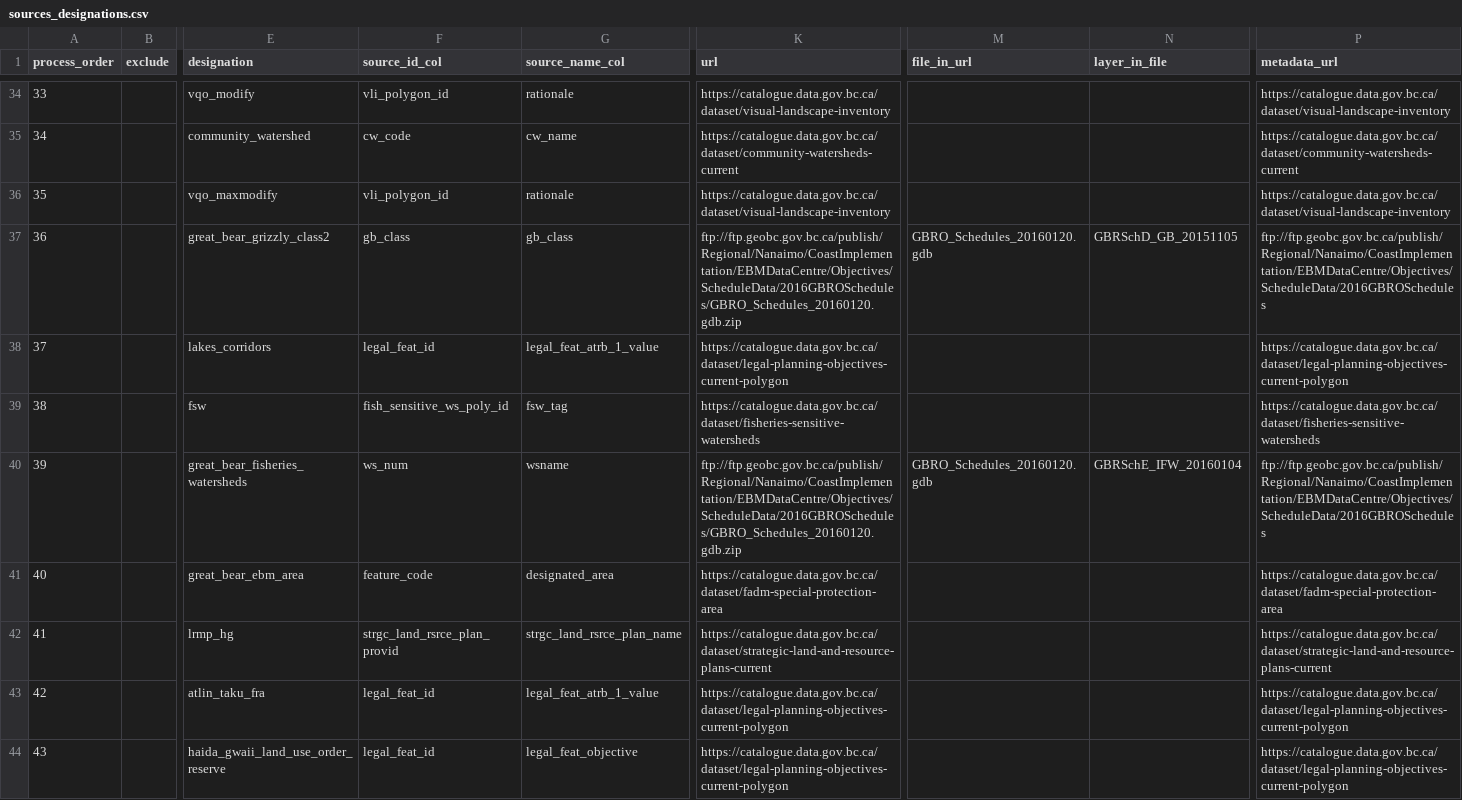
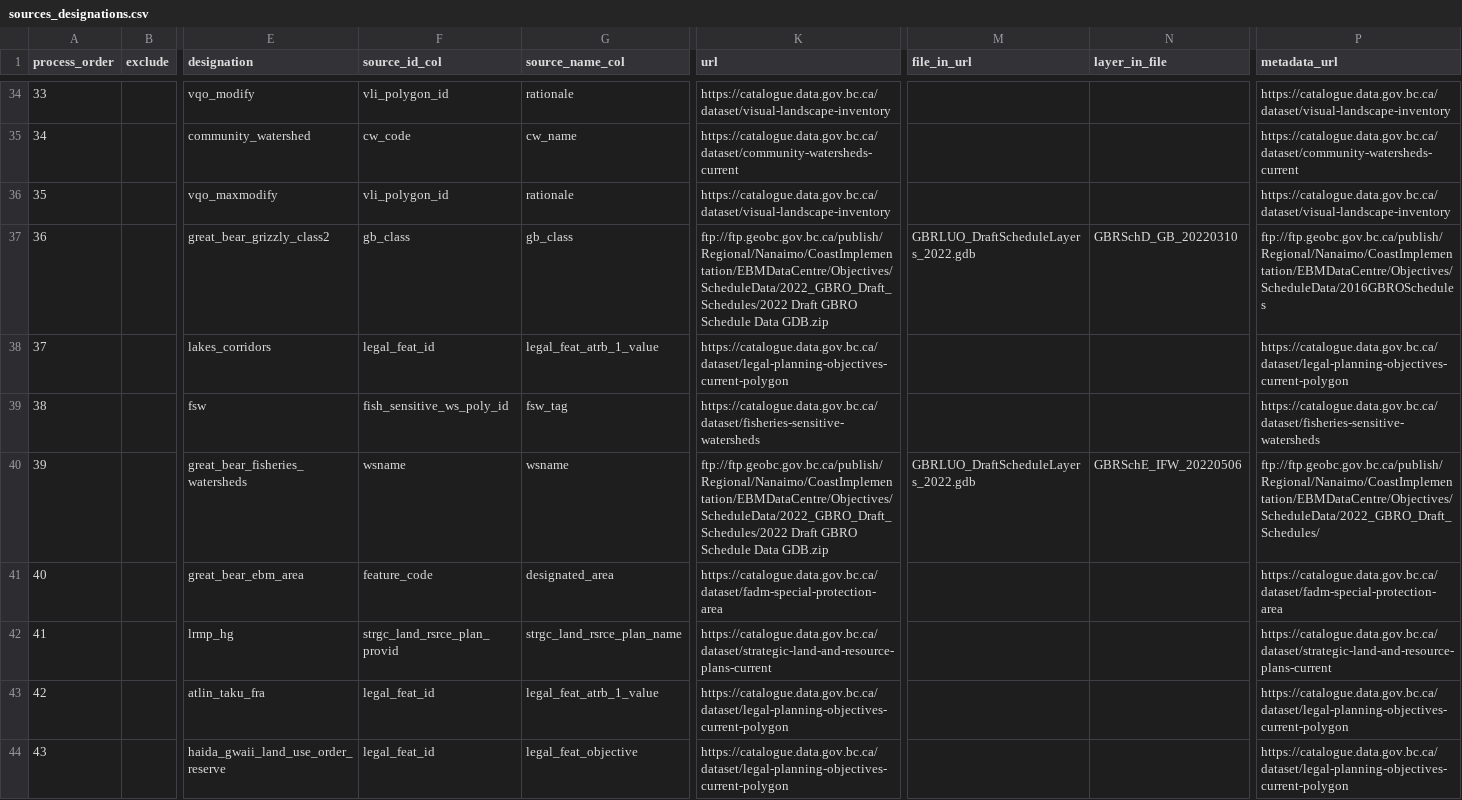
Before and after one commit to bcgov/designatedlands, a CSV file: sources_designations.csv, drawn as a sheet; only a part is shown, gaps mark what is left out; the diff covers the shown part only; the diff names each change by its address in the sheet, - before the commit and + after, or states it on an @@ line.

Commit message:
Update datasets to latest version

```diff
--- a/sources_designations.csv
+++ b/sources_designations.csv
-K37 (url): ftp://ftp.geobc.gov.bc.ca/publish/Regional/Nanaimo/CoastImplementation/EBMDataCentre/Objectives/ScheduleData/2016GBROSchedules/GBRO_Schedules_20160120.gdb.zip
+K37 (url): ftp://ftp.geobc.gov.bc.ca/publish/Regional/Nanaimo/CoastImplementation/EBMDataCentre/Objectives/ScheduleData/2022_GBRO_Draft_Schedules/2022 Draft GBRO Schedule Data GDB.zip
-M37 (file_in_url): GBRO_Schedules_20160120.gdb
+M37 (file_in_url): GBRLUO_DraftScheduleLayers_2022.gdb
-N37 (layer_in_file): GBRSchD_GB_20151105
+N37 (layer_in_file): GBRSchD_GB_20220310
-F40 (source_id_col): ws_num
+F40 (source_id_col): wsname
-K40 (url): ftp://ftp.geobc.gov.bc.ca/publish/Regional/Nanaimo/CoastImplementation/EBMDataCentre/Objectives/ScheduleData/2016GBROSchedules/GBRO_Schedules_20160120.gdb.zip
+K40 (url): ftp://ftp.geobc.gov.bc.ca/publish/Regional/Nanaimo/CoastImplementation/EBMDataCentre/Objectives/ScheduleData/2022_GBRO_Draft_Schedules/2022 Draft GBRO Schedule Data GDB.zip
-M40 (file_in_url): GBRO_Schedules_20160120.gdb
+M40 (file_in_url): GBRLUO_DraftScheduleLayers_2022.gdb
-N40 (layer_in_file): GBRSchE_IFW_20160104
+N40 (layer_in_file): GBRSchE_IFW_20220506
-P40 (metadata_url): ftp://ftp.geobc.gov.bc.ca/publish/Regional/Nanaimo/CoastImplementation/EBMDataCentre/Objectives/ScheduleData/2016GBROSchedules
+P40 (metadata_url): ftp://ftp.geobc.gov.bc.ca/publish/Regional/Nanaimo/CoastImplementation/EBMDataCentre/Objectives/ScheduleData/2022_GBRO_Draft_Schedules/
```
Also changed, not shown: 16 edited cells elsewhere in this file.
